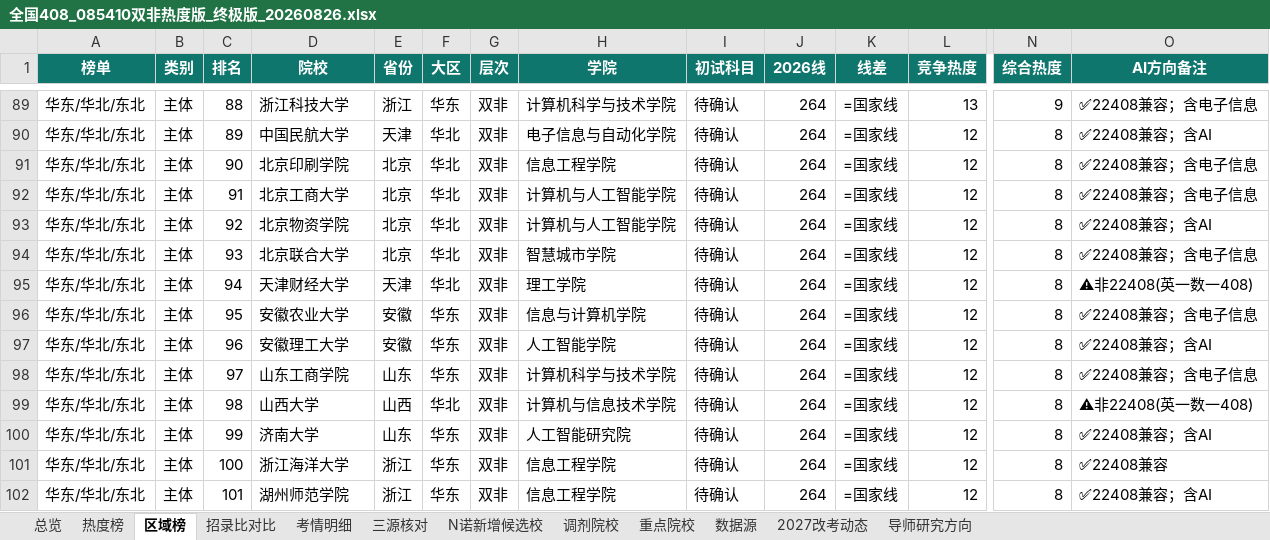
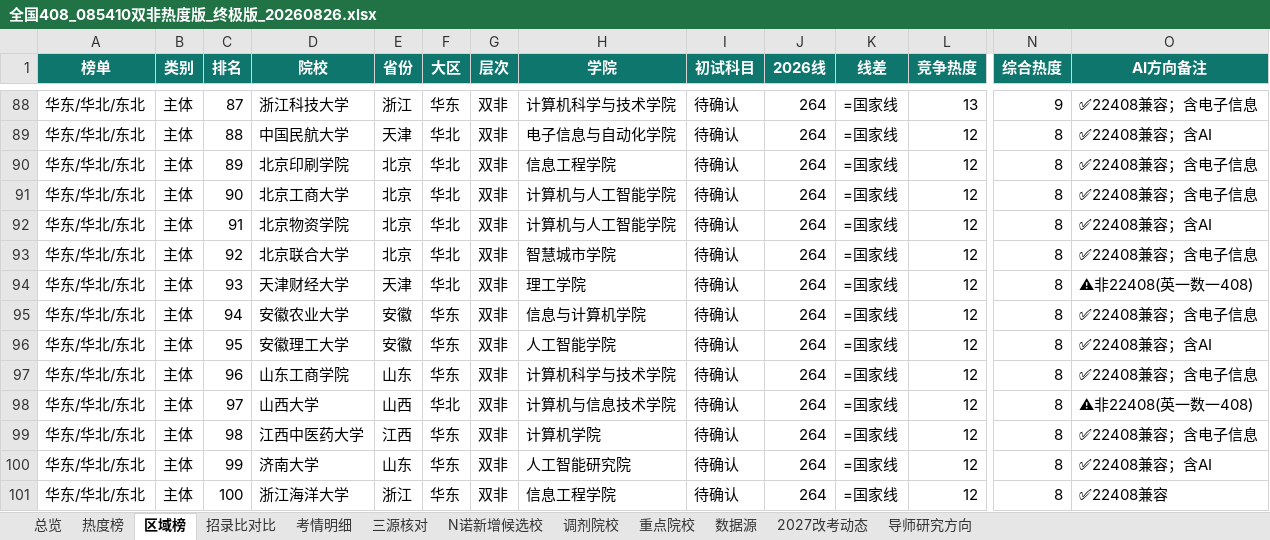
Before and after one commit to Laz8Noy/kaoyan408-share, an Excel workbook: 04-终极版择校/全国408_085410双非热度版_终极版_20260826.xlsx, sheet 区域榜, drawn as a sheet; only a part is shown, gaps mark what is left out; the shorter side is filled out with more unchanged rows; values as stored, in another font and other column widths than the file's, no borders; addresses are those after the commit; rows hold the shown columns only; the diff covers the shown part only; the diff names each change by its address in the sheet, - before the commit and + after, or states it on an @@ line.

```diff
--- a/04-终极版择校/全国408_085410双非热度版_终极版_20260826.xlsx (sheet 区域榜)
+++ b/04-终极版择校/全国408_085410双非热度版_终极版_20260826.xlsx (sheet 区域榜)
-C88 (排名): 88
+C88 (排名): 87
-C89 (排名): 89
+C89 (排名): 88
-C90 (排名): 90
+C90 (排名): 89
-C91 (排名): 91
+C91 (排名): 90
-C92 (排名): 92
+C92 (排名): 91
-C93 (排名): 93
+C93 (排名): 92
-C94 (排名): 94
+C94 (排名): 93
-C95 (排名): 95
+C95 (排名): 94
-C96 (排名): 96
+C96 (排名): 95
-C97 (排名): 97
+C97 (排名): 96
-C98 (排名): 98
+C98 (排名): 97
+row 99: 华东/华北/东北 | 主体 | 98 | 江西中医药大学 | 江西 | 华东 | 双非 | 计算机学院 | 待确认 | 264 | =国家线 | 12 | 8 | ✅22408兼容；含电子信息
```
Also changed, not shown: 1 removed row and 26 edited cells elsewhere in this sheet, sheet 热度榜, sheet 招录比对比, sheet 总览, sheet 考情明细, sheet 三源核对, 05-院校专档/专档索引.xlsx, 39 other files.
